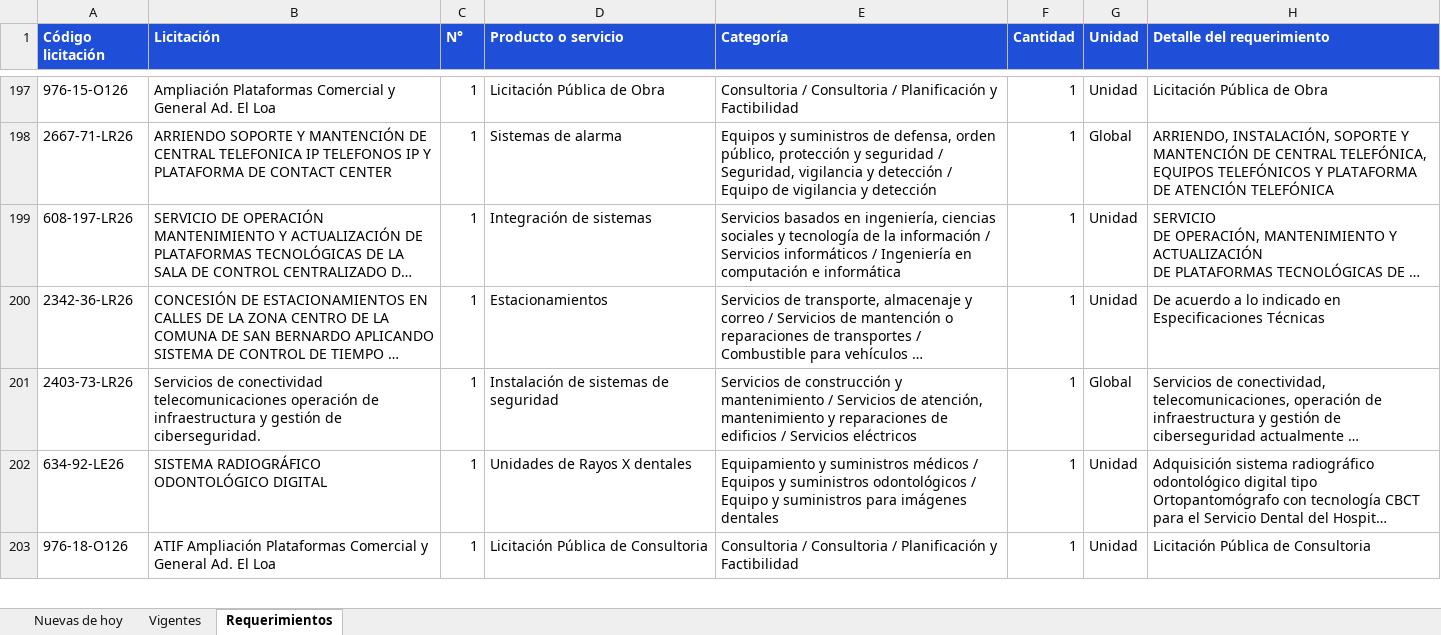
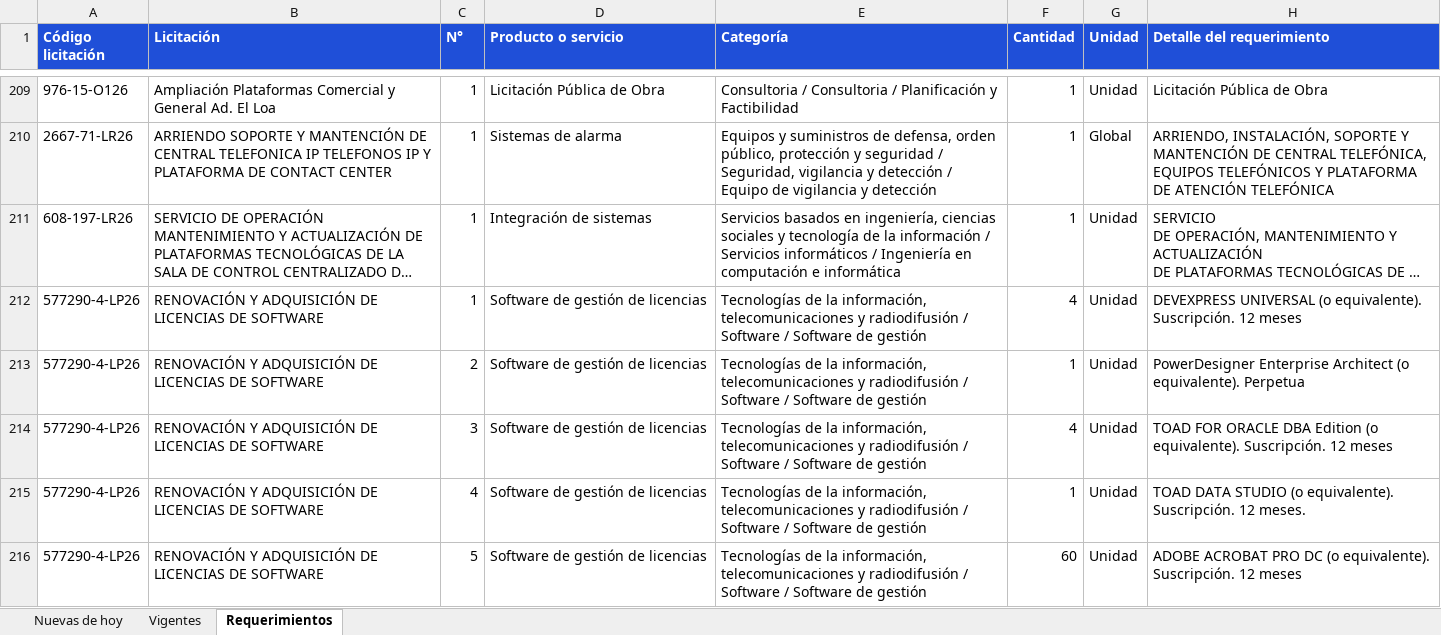
Before and after one commit to annibe/radar-licitaciones, an Excel workbook: web/descargas/licitaciones.xlsx, sheet Requerimientos, drawn as a sheet; only a part is shown, gaps mark what is left out; the shorter side is filled out with more unchanged rows; long unchanged cells end in …; values as stored, in another font and other column widths than the file's, no borders; the diff covers the shown part only; the diff names each change by its address in the sheet, - before the commit and + after, or states it on an @@ line.

```diff
--- a/web/descargas/licitaciones.xlsx (sheet Requerimientos)
+++ b/web/descargas/licitaciones.xlsx (sheet Requerimientos)
+row 212: 577290-4-LP26 | RENOVACIÓN Y ADQUISICIÓN DE LICENCIAS DE SOFTWARE | 1 | Software de gestión de licencias | Tecnologías de la información, telecomunicaciones y radiodifusión / Software / Software de gestión | 4 | Unidad | DEVEXPRESS UNIVERSAL (o equivalente). Suscripción. 12 meses
+row 213: 577290-4-LP26 | RENOVACIÓN Y ADQUISICIÓN DE LICENCIAS DE SOFTWARE | 2 | Software de gestión de licencias | Tecnologías de la información, telecomunicaciones y radiodifusión / Software / Software de gestión | 1 | Unidad | PowerDesigner Enterprise Architect (o equivalente). Perpetua
+row 214: 577290-4-LP26 | RENOVACIÓN Y ADQUISICIÓN DE LICENCIAS DE SOFTWARE | 3 | Software de gestión de licencias | Tecnologías de la información, telecomunicaciones y radiodifusión / Software / Software de gestión | 4 | Unidad | TOAD FOR ORACLE DBA Edition (o equivalente). Suscripción. 12 meses
+row 215: 577290-4-LP26 | RENOVACIÓN Y ADQUISICIÓN DE LICENCIAS DE SOFTWARE | 4 | Software de gestión de licencias | Tecnologías de la información, telecomunicaciones y radiodifusión / Software / Software de gestión | 1 | Unidad | TOAD DATA STUDIO (o equivalente). Suscripción. 12 meses.
+row 216: 577290-4-LP26 | RENOVACIÓN Y ADQUISICIÓN DE LICENCIAS DE SOFTWARE | 5 | Software de gestión de licencias | Tecnologías de la información, telecomunicaciones y radiodifusión / Software / Software de gestión | 60 | Unidad | ADOBE ACROBAT PRO DC (o equivalente). Suscripción. 12 meses
```
Also changed, not shown: 36 added rows, 22 removed rows and 9 moved rows elsewhere in this sheet, sheet Vigentes, sheet Nuevas de hoy, formulas that keep their value, 4 other files.
